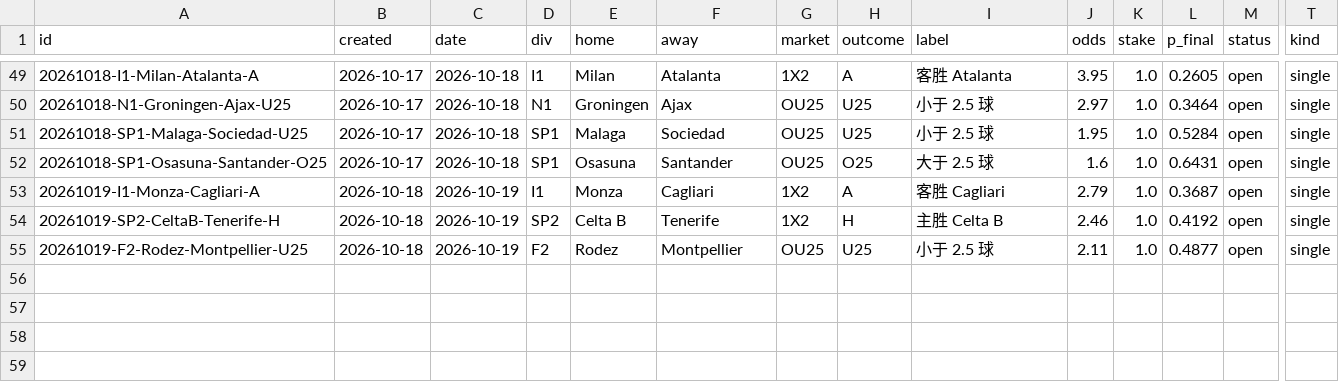
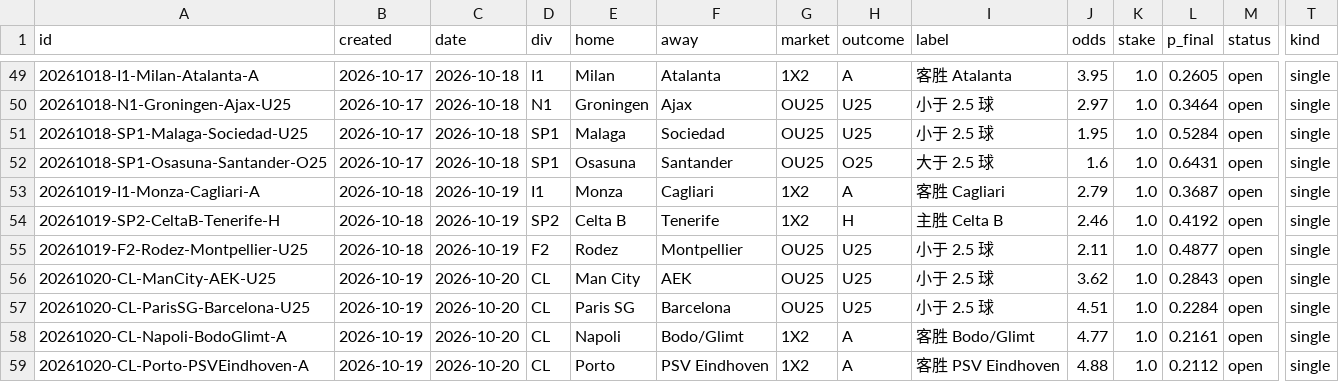
Before and after one commit to PingdaShen/tipico-analysis-bot, a CSV file: bets/paper_ledger.csv, drawn as a sheet; only a part is shown, gaps mark what is left out; rows hold the shown columns only; the diff names each change by its address in the sheet, - before the commit and + after, or states it on an @@ line.

```diff
--- a/bets/paper_ledger.csv
+++ b/bets/paper_ledger.csv
+row 56: 20261020-CL-ManCity-AEK-U25 | 2026-10-19 | 2026-10-20 | CL | Man City | AEK | OU25 | U25 | 小于 2.5 球 | 3.62 | 1.0 | 0.2843 | open | single
+row 57: 20261020-CL-ParisSG-Barcelona-U25 | 2026-10-19 | 2026-10-20 | CL | Paris SG | Barcelona | OU25 | U25 | 小于 2.5 球 | 4.51 | 1.0 | 0.2284 | open | single
+row 58: 20261020-CL-Napoli-BodoGlimt-A | 2026-10-19 | 2026-10-20 | CL | Napoli | Bodo/Glimt | 1X2 | A | 客胜 Bodo/Glimt | 4.77 | 1.0 | 0.2161 | open | single
+row 59: 20261020-CL-Porto-PSVEindhoven-A | 2026-10-19 | 2026-10-20 | CL | Porto | PSV Eindhoven | 1X2 | A | 客胜 PSV Eindhoven | 4.88 | 1.0 | 0.2112 | open | single
```
Also changed, not shown: 4 other files.
